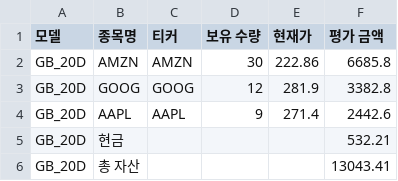
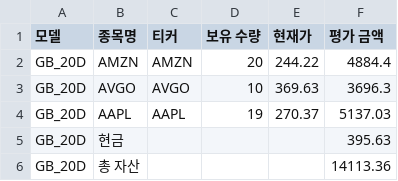
Before and after one commit to chesin1/stock_ai_trading_us, a CSV file: data/gb_20d_portfolio_final.csv, drawn as a sheet.

```diff
--- a/data/gb_20d_portfolio_final.csv
+++ b/data/gb_20d_portfolio_final.csv
@@ -1,6 +1,6 @@
 모델,종목명,티커,보유 수량,현재가,평가 금액
-GB_20D,AMZN,AMZN,30,222.86,6685.8
-GB_20D,GOOG,GOOG,12,281.9,3382.8
-GB_20D,AAPL,AAPL,9,271.4,2442.6
-GB_20D,현금,,,,532.21
-GB_20D,총 자산,,,,13043.41
+GB_20D,AMZN,AMZN,20,244.22,4884.4
+GB_20D,AVGO,AVGO,10,369.63,3696.3
+GB_20D,AAPL,AAPL,19,270.37,5137.03
+GB_20D,현금,,,,395.63
+GB_20D,총 자산,,,,14113.36
```
Also changed, not shown: data/dense_lstm_portfolio_final.csv, data/gb_1d_portfolio_final.csv, 44 other files.
